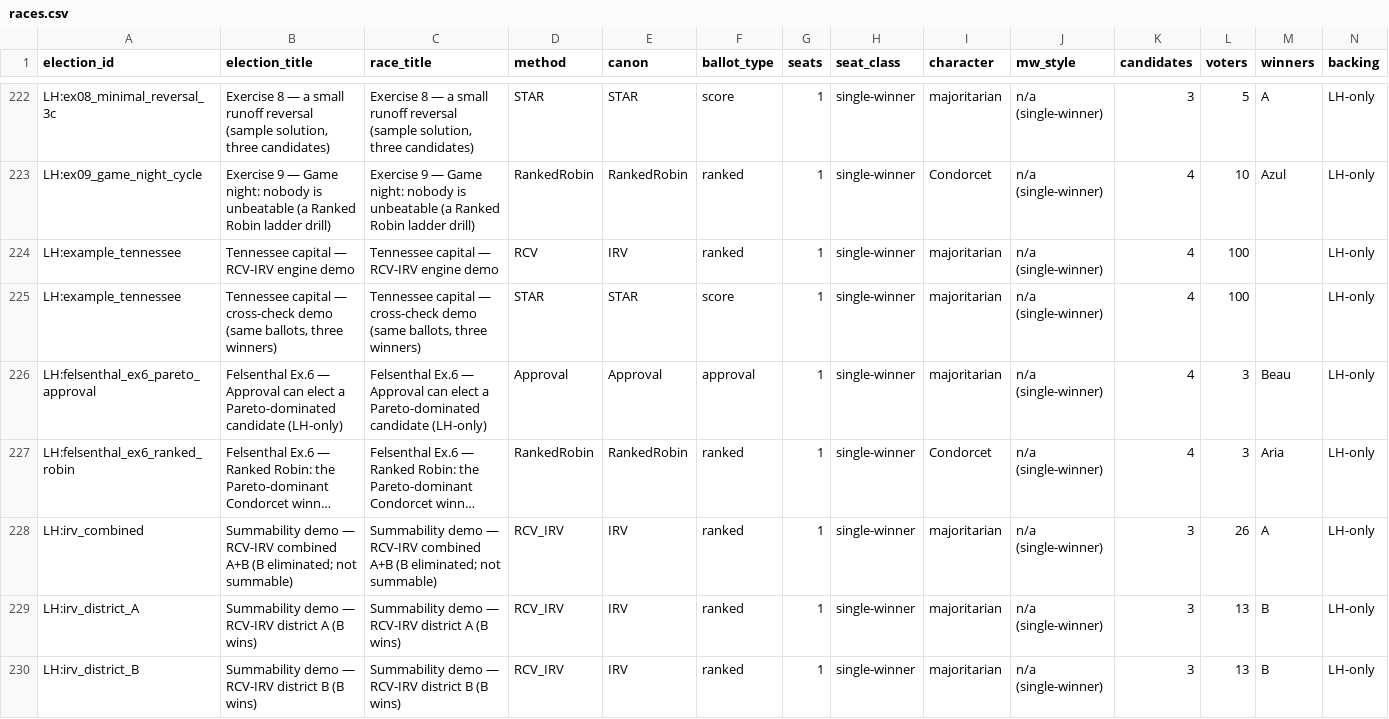
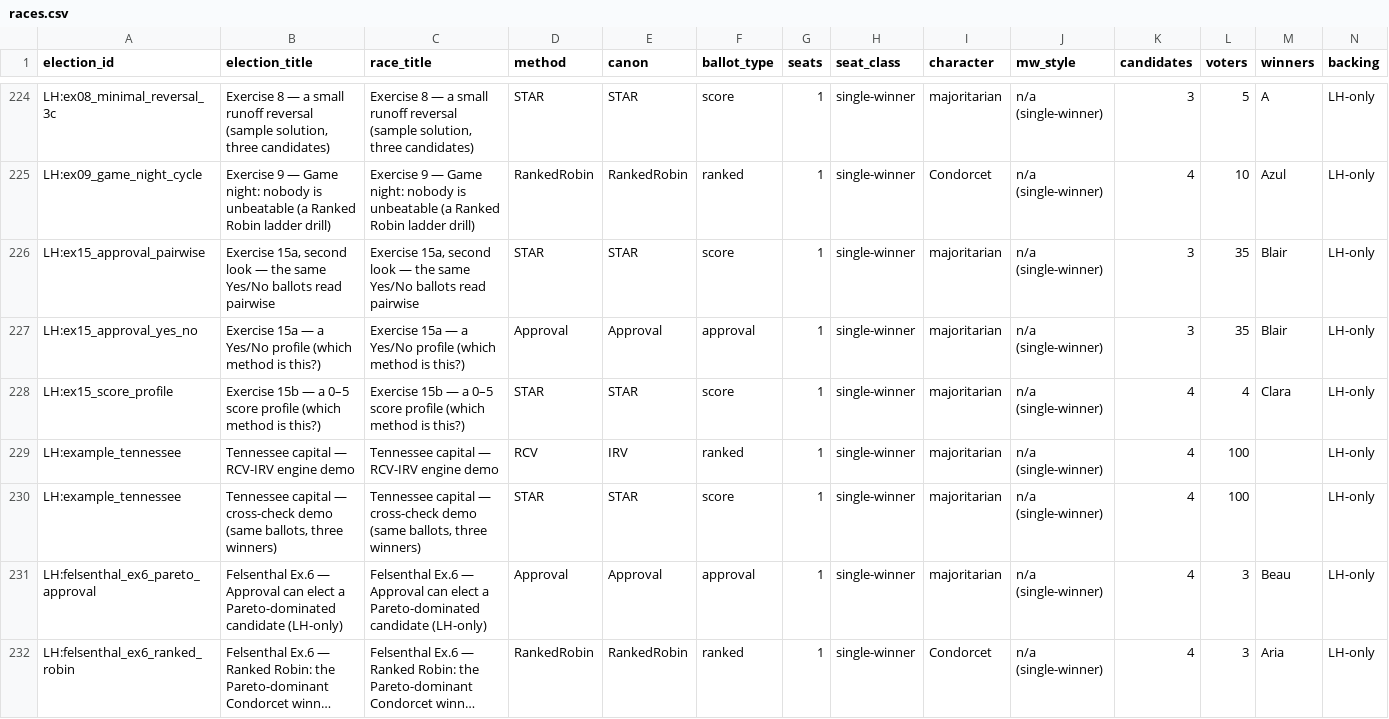
Before and after one commit to masiarek/star-voting-library, a CSV file: 00_start_here/YAML_test_case_index/races.csv, drawn as a sheet; only a part is shown, gaps mark what is left out; the shorter side is filled out with more unchanged rows; long unchanged cells end in …; rows hold the shown columns only; the diff covers the shown part only; the diff names each change by its address in the sheet, - before the commit and + after, or states it on an @@ line.

```diff
--- a/00_start_here/YAML_test_case_index/races.csv
+++ b/00_start_here/YAML_test_case_index/races.csv
+row 226: LH:ex15_approval_pairwise | Exercise 15a, second look — the same Yes/No ballots read pairwise | Exercise 15a, second look — the same Yes/No ballots read pairwise | STAR | STAR | score | 1 | single-winner | majoritarian | n/a (single-winner) | 3 | 35 | Blair | LH-only
+row 227: LH:ex15_approval_yes_no | Exercise 15a — a Yes/No profile (which method is this?) | Exercise 15a — a Yes/No profile (which method is this?) | Approval | Approval | approval | 1 | single-winner | majoritarian | n/a (single-winner) | 3 | 35 | Blair | LH-only
+row 228: LH:ex15_score_profile | Exercise 15b — a 0–5 score profile (which method is this?) | Exercise 15b — a 0–5 score profile (which method is this?) | STAR | STAR | score | 1 | single-winner | majoritarian | n/a (single-winner) | 4 | 4 | Clara | LH-only
```
Also changed, not shown: 5 added rows elsewhere in this file, 00_start_here/YAML_test_case_index/elections.csv, method_comparisons/divergence_review/divergence.csv, 24 other files.
